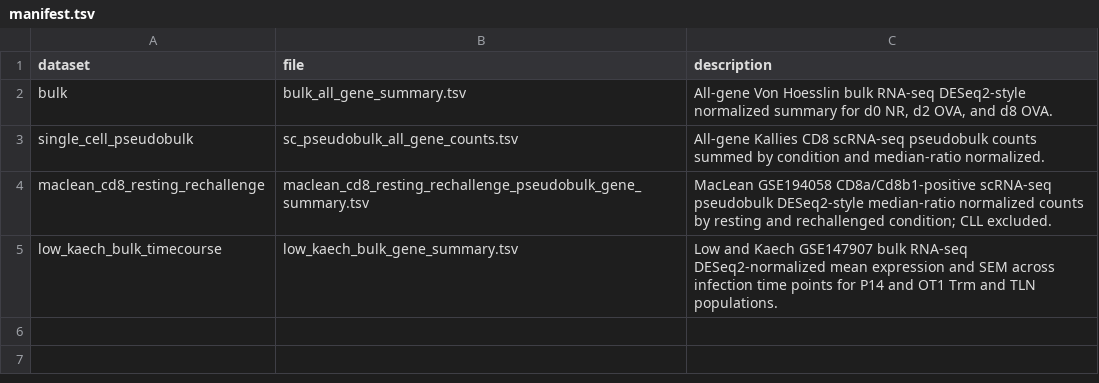
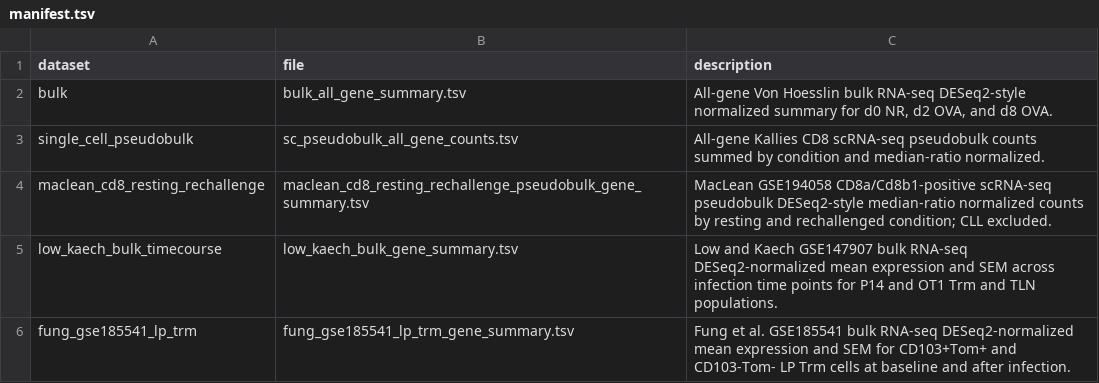
Before and after one commit to Dhruv5199ucsd/Rechallenge_Bulk_RNAseq, a TSV file: data/manifest.tsv, drawn as a sheet; the diff names each change by its address in the sheet, - before the commit and + after, or states it on an @@ line.

Commit message:
Add Fung GSE185541 dataset to gene explorer

```diff
--- a/data/manifest.tsv
+++ b/data/manifest.tsv
+row 6: fung_gse185541_lp_trm | fung_gse185541_lp_trm_gene_summary.tsv | Fung et al. GSE185541 bulk RNA-seq DESeq2-normalized mean expression and SEM for CD103+Tom+ and CD103-Tom- LP Trm cells at baseline and after infection.
```
Also changed, not shown: docs/data/manifest.tsv, 5 other files.
